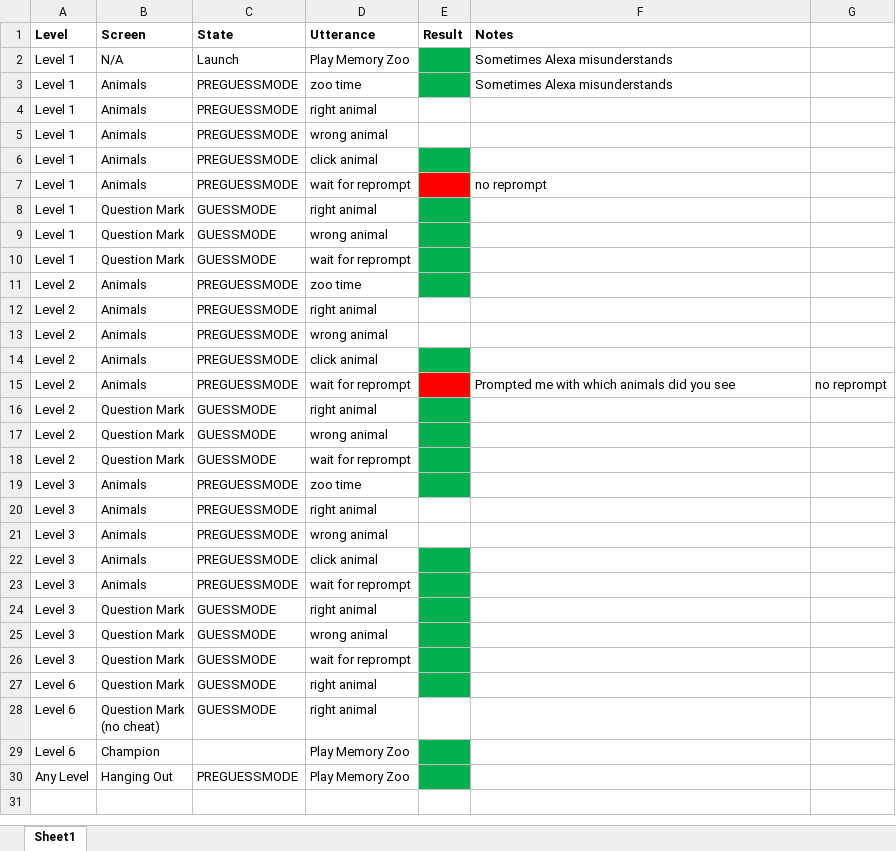
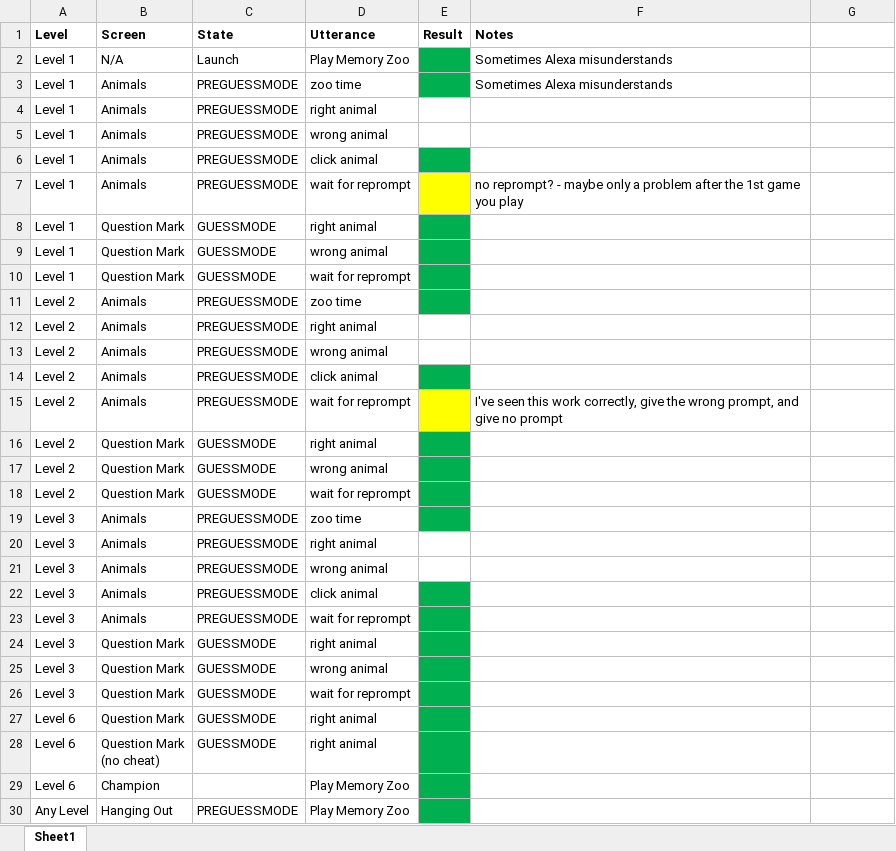
Before and after one commit to Alexaustin12/memory-zoo, an Excel workbook: test_cases.xlsx, sheet Sheet1, drawn as a sheet; values as stored, in another font and other column widths than the file's, no borders; the diff names each change by its address in the sheet, - before the commit and + after, or states it on an @@ line.

Commit message:
Show skill is working nicely - last commit before adding voice only

```diff
--- a/test_cases.xlsx (sheet Sheet1)
+++ b/test_cases.xlsx (sheet Sheet1)
-E7 fill: #FF0000
+E7 fill: #FFFF00
-F7 (Notes): no reprompt
+F7 (Notes): no reprompt? - maybe only a problem after the 1st game you play
-E15 fill: #FF0000
+E15 fill: #FFFF00
-F15 (Notes): Prompted me with which animals did you see
+F15 (Notes): I've seen this work correctly, give the wrong prompt, and give no prompt
-G15: no reprompt
+G15: (empty)
-E28 fill: none
+E28 fill: #00B050
```
Also changed, not shown: 1 other file.
